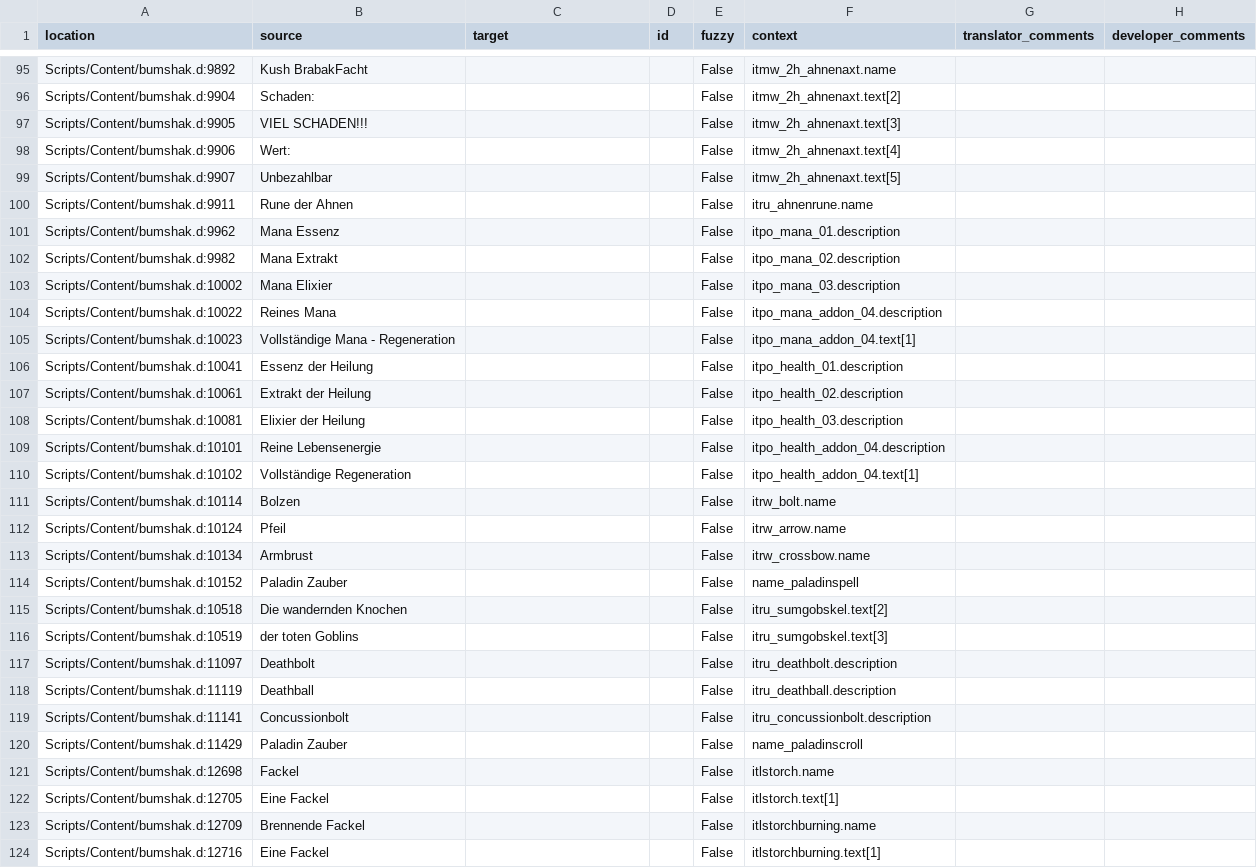
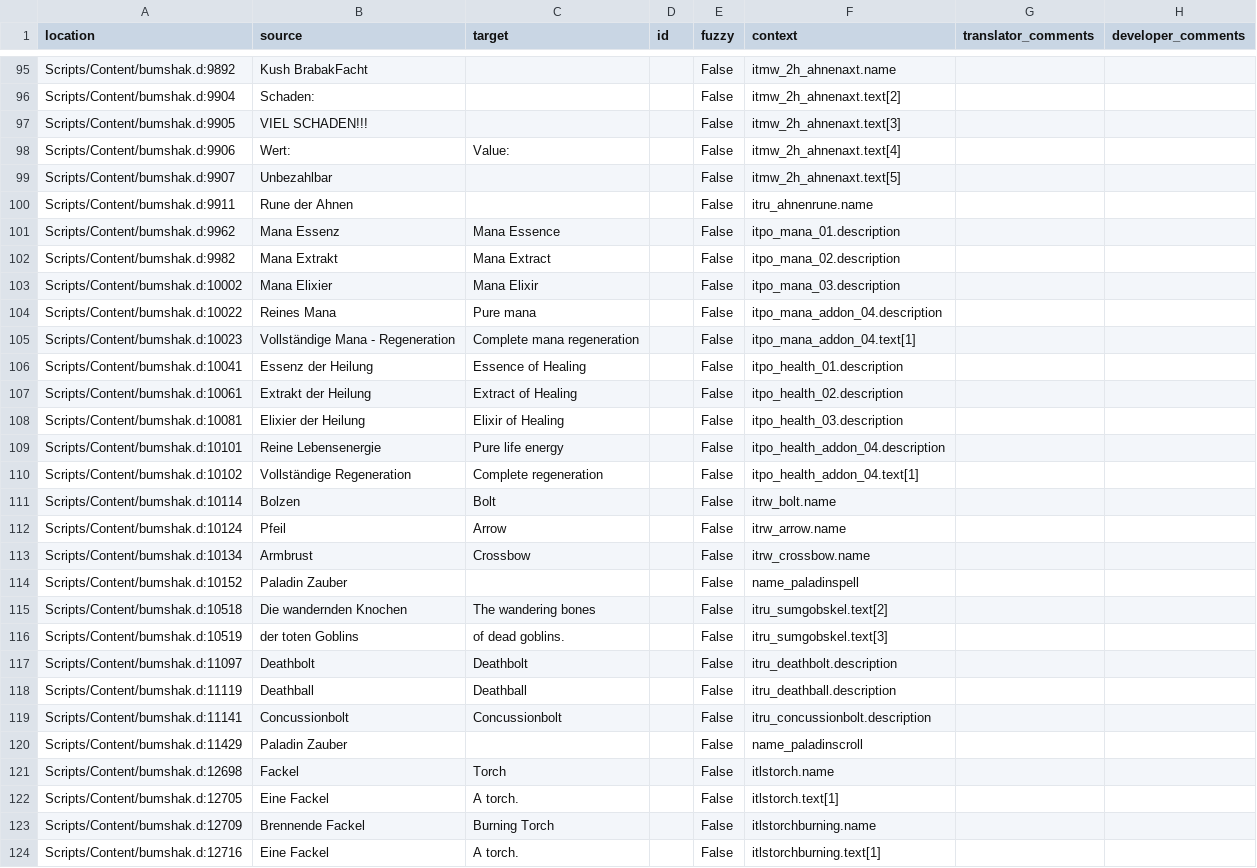
Before and after one commit to auronen/Bumshak, a CSV file: .translations/en/Items.csv, drawn as a sheet; only a part is shown, gaps mark what is left out; the diff covers the shown part only.

```diff
--- a/.translations/en/Items.csv
+++ b/.translations/en/Items.csv
@@ -97,28 +97,28 @@
 "Scripts/Content/bumshak.d:9905","VIEL SCHADEN!!!","","","False","itmw_2h_ahnenaxt.text[3]","",""
-"Scripts/Content/bumshak.d:9906","Wert:","","","False","itmw_2h_ahnenaxt.text[4]","",""
+"Scripts/Content/bumshak.d:9906","Wert:","Value:","","False","itmw_2h_ahnenaxt.text[4]","",""
 "Scripts/Content/bumshak.d:9907","Unbezahlbar","","","False","itmw_2h_ahnenaxt.text[5]","",""
 "Scripts/Content/bumshak.d:9911","Rune der Ahnen","","","False","itru_ahnenrune.name","",""
-"Scripts/Content/bumshak.d:9962","Mana Essenz","","","False","itpo_mana_01.description","",""
-"Scripts/Content/bumshak.d:9982","Mana Extrakt","","","False","itpo_mana_02.description","",""
-"Scripts/Content/bumshak.d:10002","Mana Elixier","","","False","itpo_mana_03.description","",""
-"Scripts/Content/bumshak.d:10022","Reines Mana","","","False","itpo_mana_addon_04.description","",""
-"Scripts/Content/bumshak.d:10023","Vollständige Mana - Regeneration","","","False","itpo_mana_addon_04.text[1]","",""
-"Scripts/Content/bumshak.d:10041","Essenz der Heilung","","","False","itpo_health_01.description","",""
-"Scripts/Content/bumshak.d:10061","Extrakt der Heilung","","","False","itpo_health_02.description","",""
-"Scripts/Content/bumshak.d:10081","Elixier der Heilung","","","False","itpo_health_03.description","",""
-"Scripts/Content/bumshak.d:10101","Reine Lebensenergie","","","False","itpo_health_addon_04.description","",""
-"Scripts/Content/bumshak.d:10102","Vollständige Regeneration","","","False","itpo_health_addon_04.text[1]","",""
-"Scripts/Content/bumshak.d:10114","Bolzen","","","False","itrw_bolt.name","",""
-"Scripts/Content/bumshak.d:10124","Pfeil","","","False","itrw_arrow.name","",""
-"Scripts/Content/bumshak.d:10134","Armbrust","","","False","itrw_crossbow.name","",""
+"Scripts/Content/bumshak.d:9962","Mana Essenz","Mana Essence","","False","itpo_mana_01.description","",""
+"Scripts/Content/bumshak.d:9982","Mana Extrakt","Mana Extract","","False","itpo_mana_02.description","",""
+"Scripts/Content/bumshak.d:10002","Mana Elixier","Mana Elixir","","False","itpo_mana_03.description","",""
+"Scripts/Content/bumshak.d:10022","Reines Mana","Pure mana","","False","itpo_mana_addon_04.description","",""
+"Scripts/Content/bumshak.d:10023","Vollständige Mana - Regeneration","Complete mana regeneration","","False","itpo_mana_addon_04.text[1]","",""
+"Scripts/Content/bumshak.d:10041","Essenz der Heilung","Essence of Healing","","False","itpo_health_01.description","",""
+"Scripts/Content/bumshak.d:10061","Extrakt der Heilung","Extract of Healing","","False","itpo_health_02.description","",""
+"Scripts/Content/bumshak.d:10081","Elixier der Heilung","Elixir of Healing","","False","itpo_health_03.description","",""
+"Scripts/Content/bumshak.d:10101","Reine Lebensenergie","Pure life energy","","False","itpo_health_addon_04.description","",""
+"Scripts/Content/bumshak.d:10102","Vollständige Regeneration","Complete regeneration","","False","itpo_health_addon_04.text[1]","",""
+"Scripts/Content/bumshak.d:10114","Bolzen","Bolt","","False","itrw_bolt.name","",""
+"Scripts/Content/bumshak.d:10124","Pfeil","Arrow","","False","itrw_arrow.name","",""
+"Scripts/Content/bumshak.d:10134","Armbrust","Crossbow","","False","itrw_crossbow.name","",""
 "Scripts/Content/bumshak.d:10152","Paladin Zauber","","","False","name_paladinspell","",""
-"Scripts/Content/bumshak.d:10518","Die wandernden Knochen","","","False","itru_sumgobskel.text[2]","",""
-"Scripts/Content/bumshak.d:10519","der toten Goblins","","","False","itru_sumgobskel.text[3]","",""
-"Scripts/Content/bumshak.d:11097","Deathbolt","","","False","itru_deathbolt.description","",""
-"Scripts/Content/bumshak.d:11119","Deathball","","","False","itru_deathball.description","",""
-"Scripts/Content/bumshak.d:11141","Concussionbolt","","","False","itru_concussionbolt.description","",""
+"Scripts/Content/bumshak.d:10518","Die wandernden Knochen","The wandering bones","","False","itru_sumgobskel.text[2]","",""
+"Scripts/Content/bumshak.d:10519","der toten Goblins","of dead goblins.","","False","itru_sumgobskel.text[3]","",""
+"Scripts/Content/bumshak.d:11097","Deathbolt","Deathbolt","","False","itru_deathbolt.description","",""
+"Scripts/Content/bumshak.d:11119","Deathball","Deathball","","False","itru_deathball.description","",""
+"Scripts/Content/bumshak.d:11141","Concussionbolt","Concussionbolt","","False","itru_concussionbolt.description","",""
 "Scripts/Content/bumshak.d:11429","Paladin Zauber","","","False","name_paladinscroll","",""
-"Scripts/Content/bumshak.d:12698","Fackel","","","False","itlstorch.name","",""
-"Scripts/Content/bumshak.d:12705","Eine Fackel","","","False","itlstorch.text[1]","",""
-"Scripts/Content/bumshak.d:12709","Brennende Fackel","","","False","itlstorchburning.name","",""
-"Scripts/Content/bumshak.d:12716","Eine Fackel","","","False","itlstorchburning.text[1]","",""
+"Scripts/Content/bumshak.d:12698","Fackel","Torch","","False","itlstorch.name","",""
+"Scripts/Content/bumshak.d:12705","Eine Fackel","A torch.","","False","itlstorch.text[1]","",""
+"Scripts/Content/bumshak.d:12709","Brennende Fackel","Burning Torch","","False","itlstorchburning.name","",""
+"Scripts/Content/bumshak.d:12716","Eine Fackel","A torch.","","False","itlstorchburning.text[1]","",""
```
Also changed, not shown: 74 edited cells elsewhere in this file.
